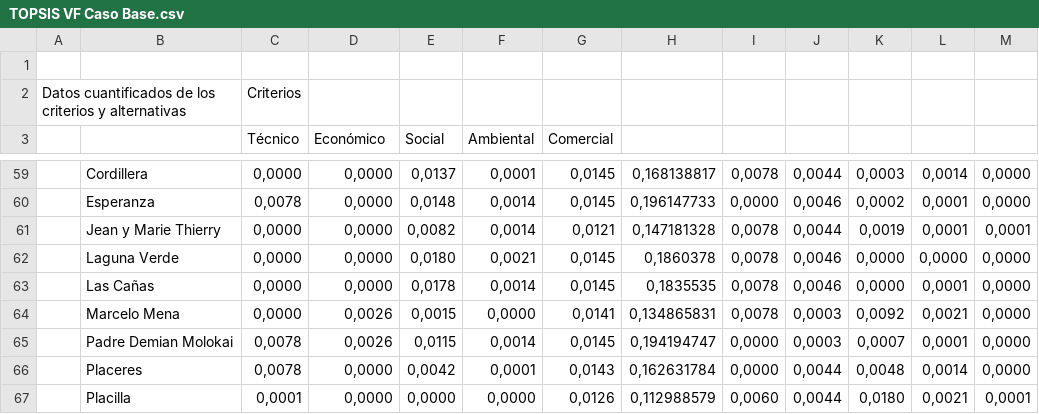
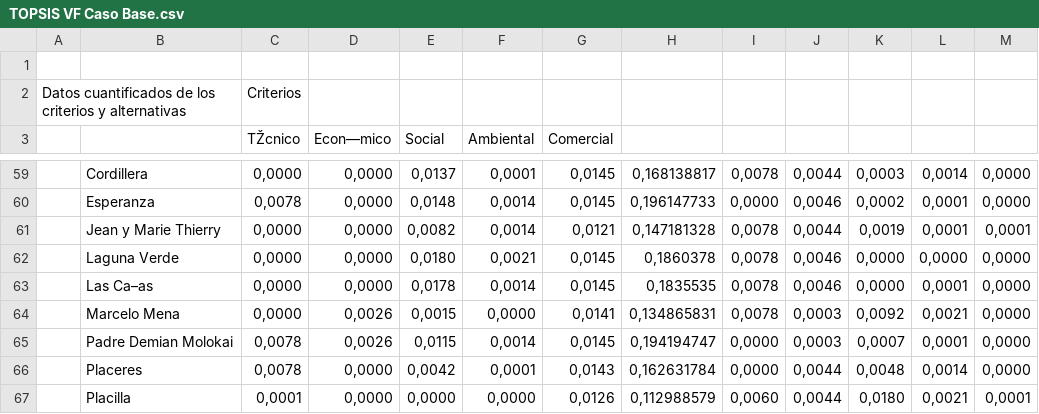
Before and after one commit to Benjamin-Parraguez/Repositorio-Proyecto-de-titulo-AHP-Embeddings, a CSV file: MatricesTOPSIS/TOPSIS VF Caso Base.csv, drawn as a sheet; only a part is shown, gaps mark what is left out; the diff covers the shown part only; the diff names each change by its address in the sheet, - before the commit and + after, or states it on an @@ line.

```diff
--- a/MatricesTOPSIS/TOPSIS VF Caso Base.csv
+++ b/MatricesTOPSIS/TOPSIS VF Caso Base.csv
-C3: Técnico
+C3: TŽcnico
-D3: Económico
+D3: Econ—mico
-B63: Las Cañas
+B63: Las Ca–as
```
Also changed, not shown: 7 edited cells elsewhere in this file.
